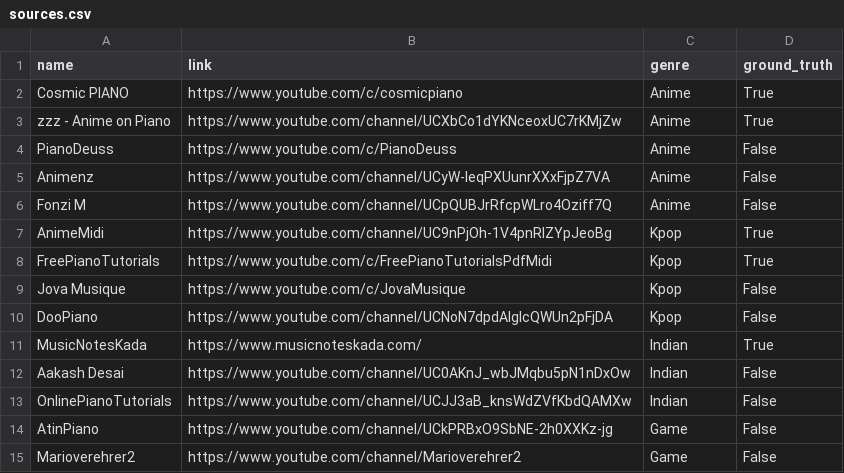
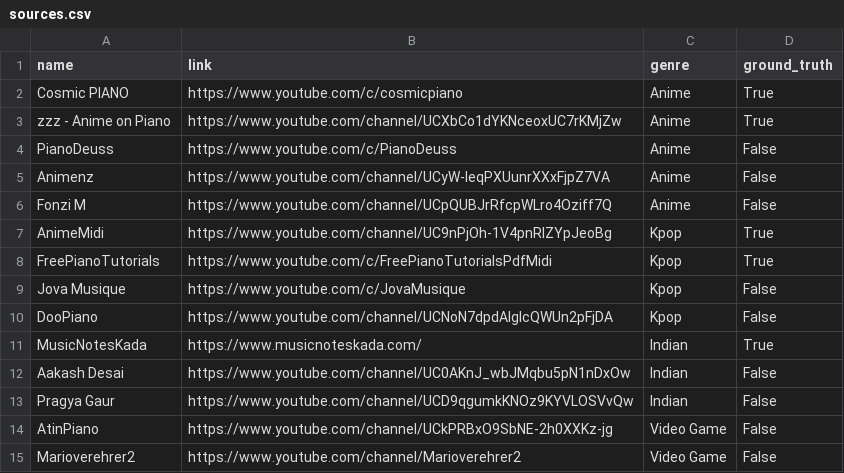
Before and after one commit to NicholasBoren/gehirn, a CSV file: sources.csv, drawn as a sheet.

Commit message:
Update sources.csv

```diff
--- a/sources.csv
+++ b/sources.csv
@@ -12,4 +12,4 @@ MusicNotesKada,https://www.musicnoteskada.com/,Indian,True
 Aakash Desai,https://www.youtube.com/channel/UC0AKnJ_wbJMqbu5pN1nDxOw,Indian,False
-OnlinePianoTutorials,https://www.youtube.com/channel/UCJJ3aB_knsWdZVfKbdQAMXw,Indian,False
-AtinPiano,https://www.youtube.com/channel/UCkPRBxO9SbNE-2h0XXKz-jg,Game,False
-Marioverehrer2,https://www.youtube.com/channel/Marioverehrer2,Game,False
+Pragya Gaur,https://www.youtube.com/channel/UCD9qgumkKNOz9KYVLOSVvQw,Indian,False
+AtinPiano,https://www.youtube.com/channel/UCkPRBxO9SbNE-2h0XXKz-jg,Video Game,False
+Marioverehrer2,https://www.youtube.com/channel/Marioverehrer2,Video Game,False
```
